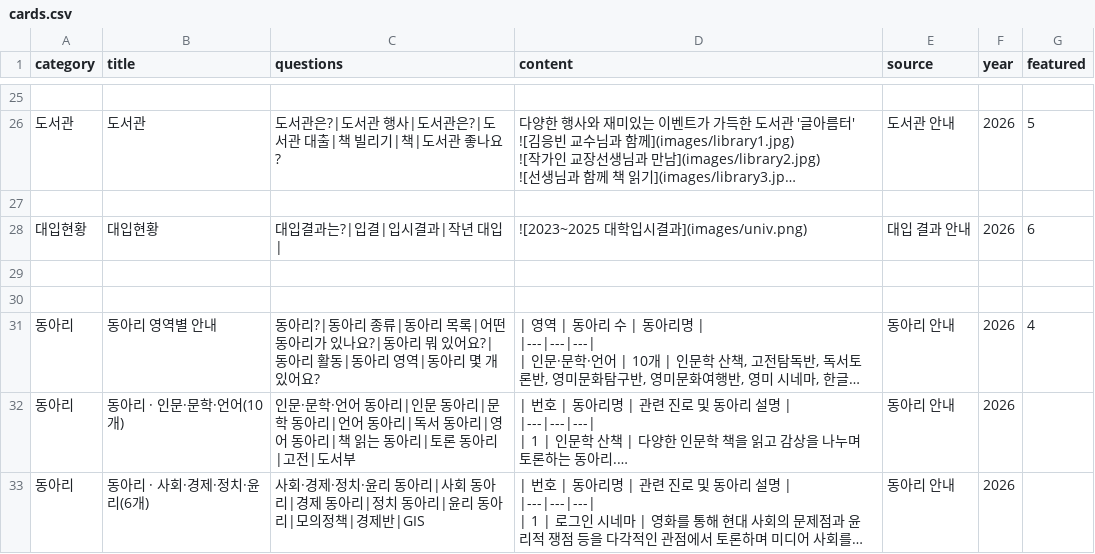
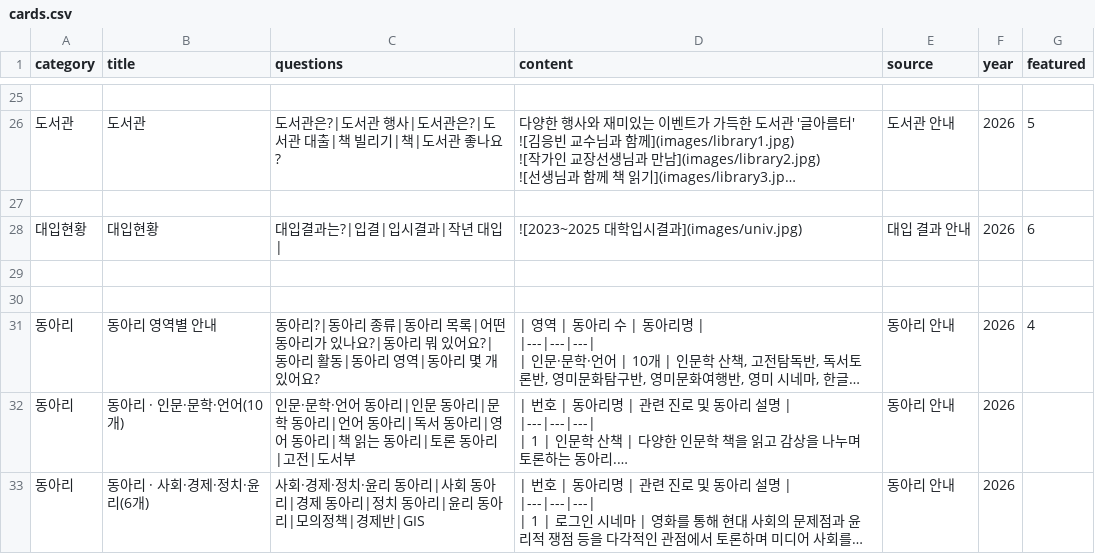
Before and after one commit to youngyong2-hash/yangsanGO, a CSV file: cards.csv, drawn as a sheet; only a part is shown, gaps mark what is left out; long unchanged cells end in ….

Commit message:
Update cards.csv

```diff
--- a/cards.csv
+++ b/cards.csv
@@ -108,5 +108,5 @@
 
-대입현황,대입현황,대입결과는?|입결|입시결과|작년 대입|,"
-![2023~2025 대학입시결과](images/univ.png)
-",대입 결과 안내, 2026,6
+대입현황,대입현황,대입결과는?|입결|입시결과|작년 대입|,"
+![2023~2025 대학입시결과](images/univ.jpg)
+",대입 결과 안내, 2026,6
 
```
